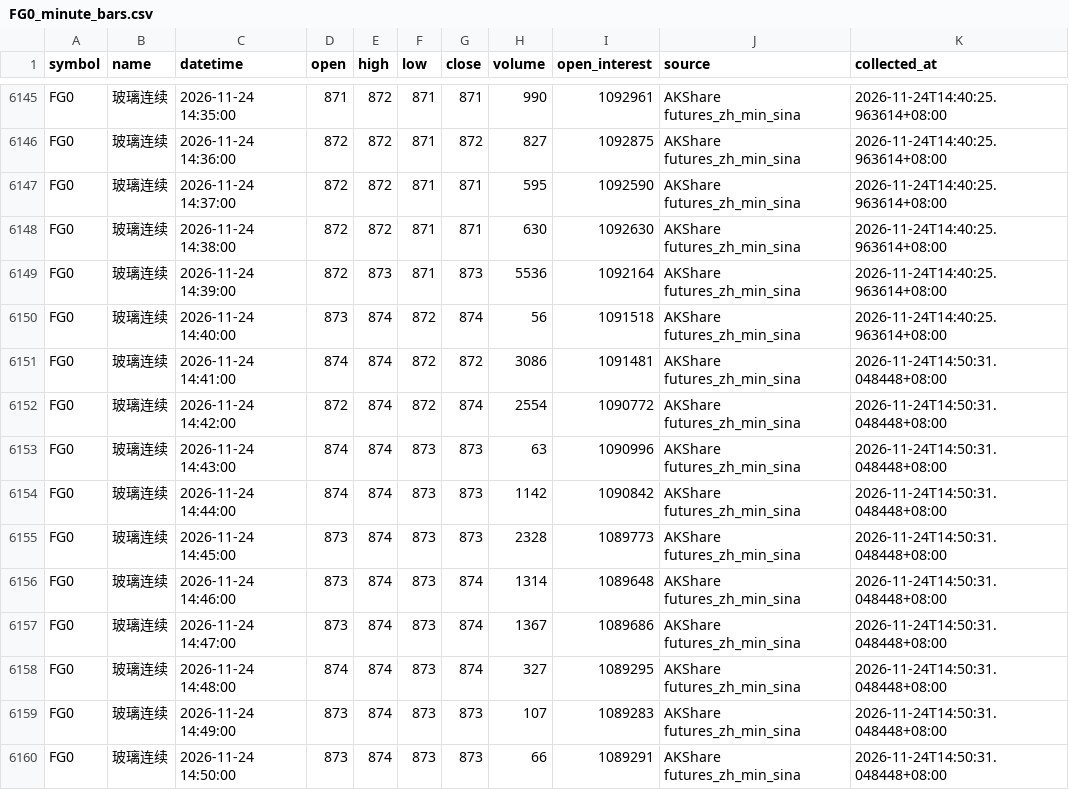
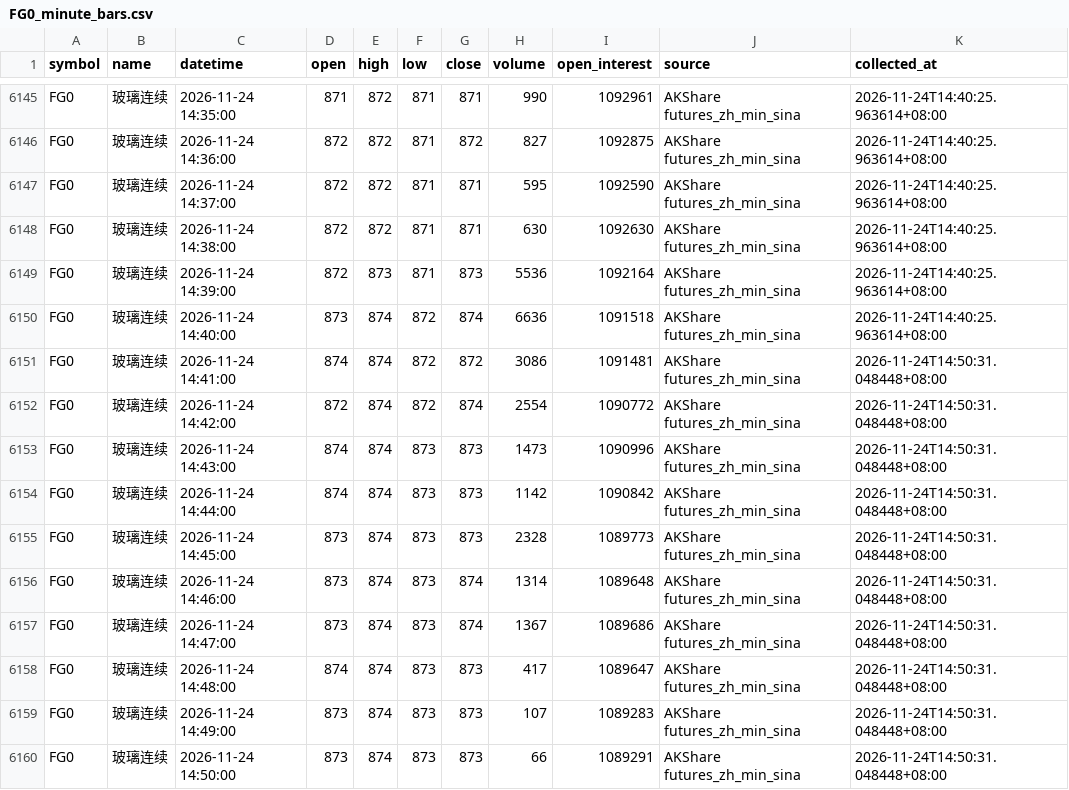
Before and after one commit to luckyjohnlucky/akshare-futures-data, a CSV file: output/FG0_minute_bars.csv, drawn as a sheet; only a part is shown, gaps mark what is left out.

```diff
--- a/output/FG0_minute_bars.csv
+++ b/output/FG0_minute_bars.csv
@@ -6149,6 +6149,6 @@ FG0,玻璃连续,2026-11-24 14:38:00,872,872,871,871,630,1092630,AKShare futures
 FG0,玻璃连续,2026-11-24 14:39:00,872,873,871,873,5536,1092164,AKShare futures_zh_min_sina,2026-11-24T14:40:25.963614+08:00
-FG0,玻璃连续,2026-11-24 14:40:00,873,874,872,874,56,1091518,AKShare futures_zh_min_sina,2026-11-24T14:40:25.963614+08:00
+FG0,玻璃连续,2026-11-24 14:40:00,873,874,872,874,6636,1091518,AKShare futures_zh_min_sina,2026-11-24T14:40:25.963614+08:00
 FG0,玻璃连续,2026-11-24 14:41:00,874,874,872,872,3086,1091481,AKShare futures_zh_min_sina,2026-11-24T14:50:31.048448+08:00
 FG0,玻璃连续,2026-11-24 14:42:00,872,874,872,874,2554,1090772,AKShare futures_zh_min_sina,2026-11-24T14:50:31.048448+08:00
-FG0,玻璃连续,2026-11-24 14:43:00,874,874,873,873,63,1090996,AKShare futures_zh_min_sina,2026-11-24T14:50:31.048448+08:00
+FG0,玻璃连续,2026-11-24 14:43:00,874,874,873,873,1473,1090996,AKShare futures_zh_min_sina,2026-11-24T14:50:31.048448+08:00
 FG0,玻璃连续,2026-11-24 14:44:00,874,874,873,873,1142,1090842,AKShare futures_zh_min_sina,2026-11-24T14:50:31.048448+08:00
@@ -6157,3 +6157,3 @@ FG0,玻璃连续,2026-11-24 14:46:00,873,874,873,874,1314,1089648,AKShare future
 FG0,玻璃连续,2026-11-24 14:47:00,873,874,873,874,1367,1089686,AKShare futures_zh_min_sina,2026-11-24T14:50:31.048448+08:00
-FG0,玻璃连续,2026-11-24 14:48:00,874,874,873,874,327,1089295,AKShare futures_zh_min_sina,2026-11-24T14:50:31.048448+08:00
+FG0,玻璃连续,2026-11-24 14:48:00,874,874,873,873,417,1089647,AKShare futures_zh_min_sina,2026-11-24T14:50:31.048448+08:00
 FG0,玻璃连续,2026-11-24 14:49:00,873,874,873,873,107,1089283,AKShare futures_zh_min_sina,2026-11-24T14:50:31.048448+08:00
```
Also changed, not shown: output/HC0_minute_bars.csv.
